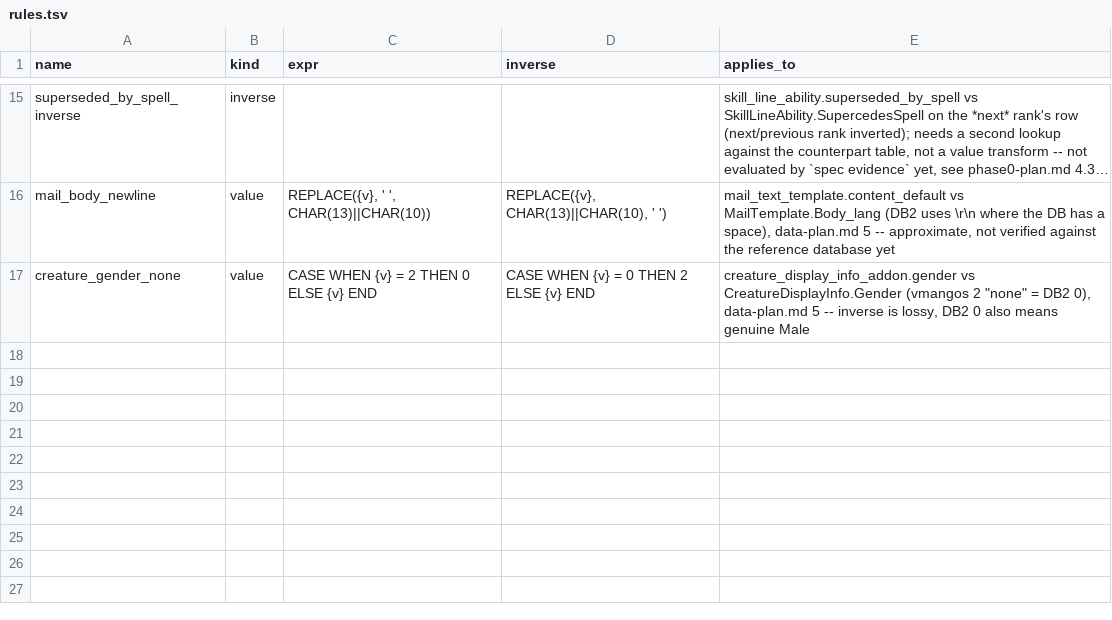
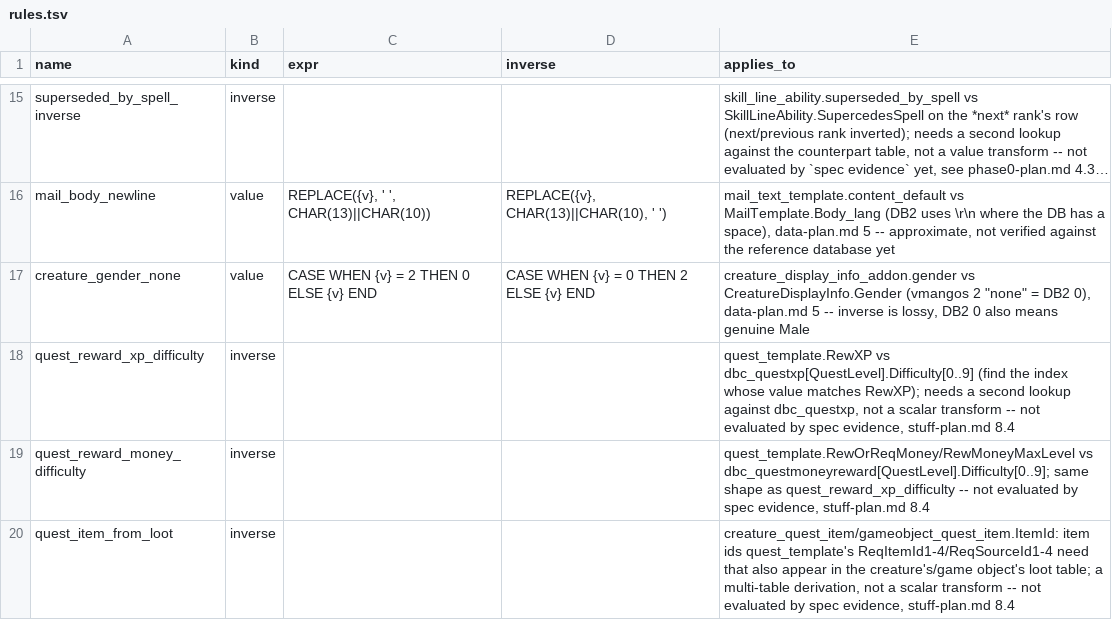
Before and after one commit to smangos-project/smangos, a TSV file: tools/database_tool/Spec/rules.tsv, drawn as a sheet; only a part is shown, gaps mark what is left out; long unchanged cells end in …; the diff names each change by its address in the sheet, - before the commit and + after, or states it on an @@ line.

Commit message:
docs: spec F6 (quests and query data)

```diff
--- a/tools/database_tool/Spec/rules.tsv
+++ b/tools/database_tool/Spec/rules.tsv
+row 18: quest_reward_xp_difficulty | inverse |  |  | quest_template.RewXP vs dbc_questxp[QuestLevel].Difficulty[0..9] (find the index whose value matches RewXP); needs a second lookup against dbc_questxp, not a scalar transform -- not evaluated by spec evidence, stuff-plan.md 8.4
+row 19: quest_reward_money_difficulty | inverse |  |  | quest_template.RewOrReqMoney/RewMoneyMaxLevel vs dbc_questmoneyreward[QuestLevel].Difficulty[0..9]; same shape as quest_reward_xp_difficulty -- not evaluated by spec evidence, stuff-plan.md 8.4
+row 20: quest_item_from_loot | inverse |  |  | creature_quest_item/gameobject_quest_item.ItemId: item ids quest_template's ReqItemId1-4/ReqSourceId1-4 need that also appear in the creature's/game object's loot table; a multi-table derivation, not a scalar transform -- not evaluated by spec evidence, stuff-plan.md 8.4
```
Also changed, not shown: 1 other file.
